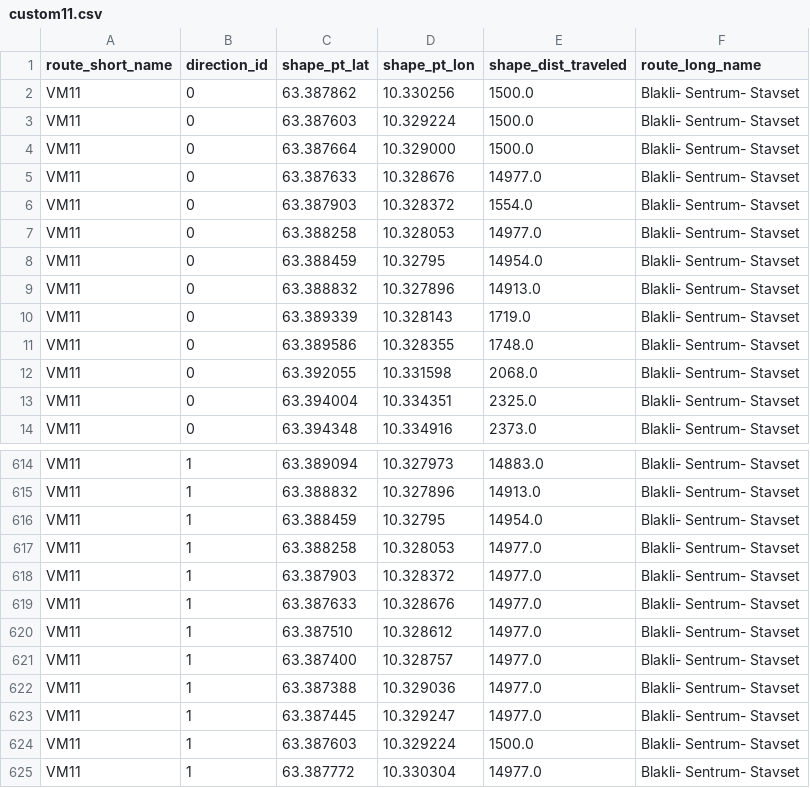
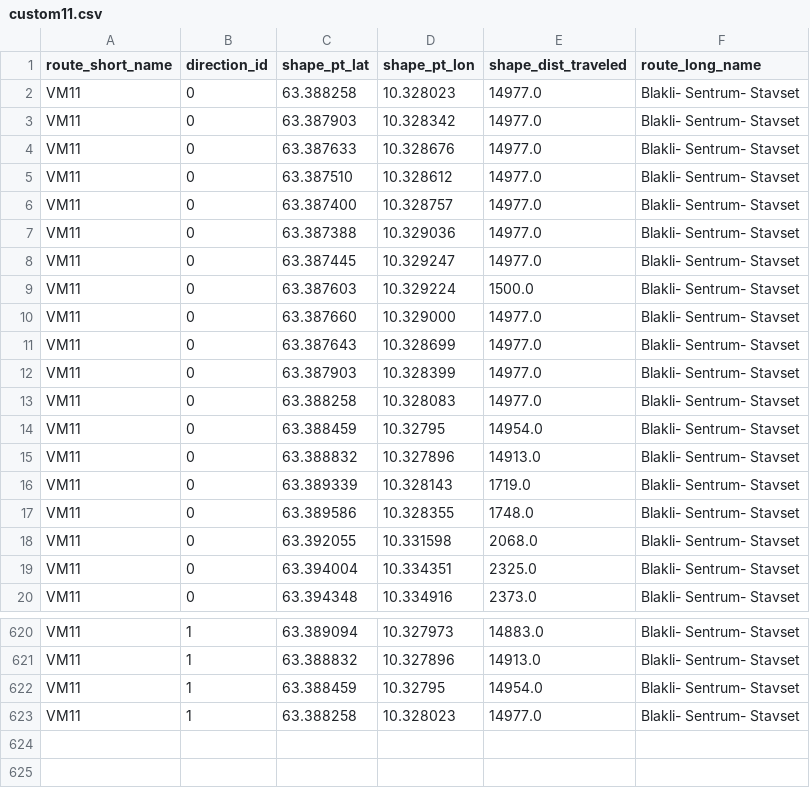
Before and after one commit to Kem0sabe/EIT, a CSV file: data/custom/custom11.csv, drawn as a sheet; only a part is shown, gaps mark what is left out.

Commit message:
change route11

```diff
--- a/data/custom/custom11.csv
+++ b/data/custom/custom11.csv
@@ -1,8 +1,14 @@
 route_short_name,direction_id,shape_pt_lat,shape_pt_lon,shape_dist_traveled,route_long_name
-VM11,0,63.387862,10.330256,1500.0,Blakli- Sentrum- Stavset
+VM11,0,63.388258,10.328023,14977.0,Blakli- Sentrum- Stavset
+VM11,0,63.387903,10.328342,14977.0,Blakli- Sentrum- Stavset
+VM11,0,63.387633,10.328676,14977.0,Blakli- Sentrum- Stavset
+VM11,0,63.387510,10.328612,14977.0,Blakli- Sentrum- Stavset
+VM11,0,63.387400,10.328757,14977.0,Blakli- Sentrum- Stavset
+VM11,0,63.387388,10.329036,14977.0,Blakli- Sentrum- Stavset
+VM11,0,63.387445,10.329247,14977.0,Blakli- Sentrum- Stavset
 VM11,0,63.387603,10.329224,1500.0,Blakli- Sentrum- Stavset
-VM11,0,63.387664,10.329000,1500.0,Blakli- Sentrum- Stavset
-VM11,0,63.387633,10.328676,14977.0,Blakli- Sentrum- Stavset
-VM11,0,63.387903,10.328372,1554.0,Blakli- Sentrum- Stavset
-VM11,0,63.388258,10.328053,14977.0,Blakli- Sentrum- Stavset
+VM11,0,63.387660,10.329000,14977.0,Blakli- Sentrum- Stavset
+VM11,0,63.387643,10.328699,14977.0,Blakli- Sentrum- Stavset
+VM11,0,63.387903,10.328399,14977.0,Blakli- Sentrum- Stavset
+VM11,0,63.388258,10.328083,14977.0,Blakli- Sentrum- Stavset
 VM11,0,63.388459,10.32795,14954.0,Blakli- Sentrum- Stavset
@@ -616,10 +622,2 @@ VM11,1,63.388832,10.327896,14913.0,Blakli- Sentrum- Stavset
 VM11,1,63.388459,10.32795,14954.0,Blakli- Sentrum- Stavset
-VM11,1,63.388258,10.328053,14977.0,Blakli- Sentrum- Stavset
-VM11,1,63.387903,10.328372,14977.0,Blakli- Sentrum- Stavset
-VM11,1,63.387633,10.328676,14977.0,Blakli- Sentrum- Stavset
-VM11,1,63.387510,10.328612,14977.0,Blakli- Sentrum- Stavset
-VM11,1,63.387400,10.328757,14977.0,Blakli- Sentrum- Stavset
-VM11,1,63.387388,10.329036,14977.0,Blakli- Sentrum- Stavset
-VM11,1,63.387445,10.329247,14977.0,Blakli- Sentrum- Stavset
-VM11,1,63.387603,10.329224,1500.0,Blakli- Sentrum- Stavset
-VM11,1,63.387772,10.330304,14977.0,Blakli- Sentrum- Stavset
+VM11,1,63.388258,10.328023,14977.0,Blakli- Sentrum- Stavset
```
Also changed, not shown: 1 other file.
